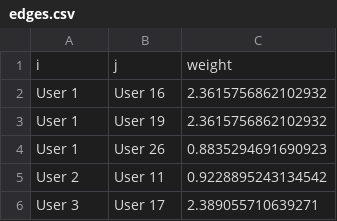
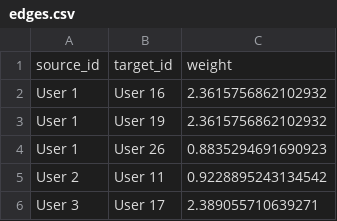
Before and after one commit to laiadc/ND_test, a CSV file: edges.csv, drawn as a sheet; only a part is shown.

Commit message:
cleaning names2

```diff
--- a/edges.csv
+++ b/edges.csv
@@ -1,2 +1,2 @@
-i,j,weight
+source_id,target_id,weight
 User 1,User 16,2.3615756862102932
```
